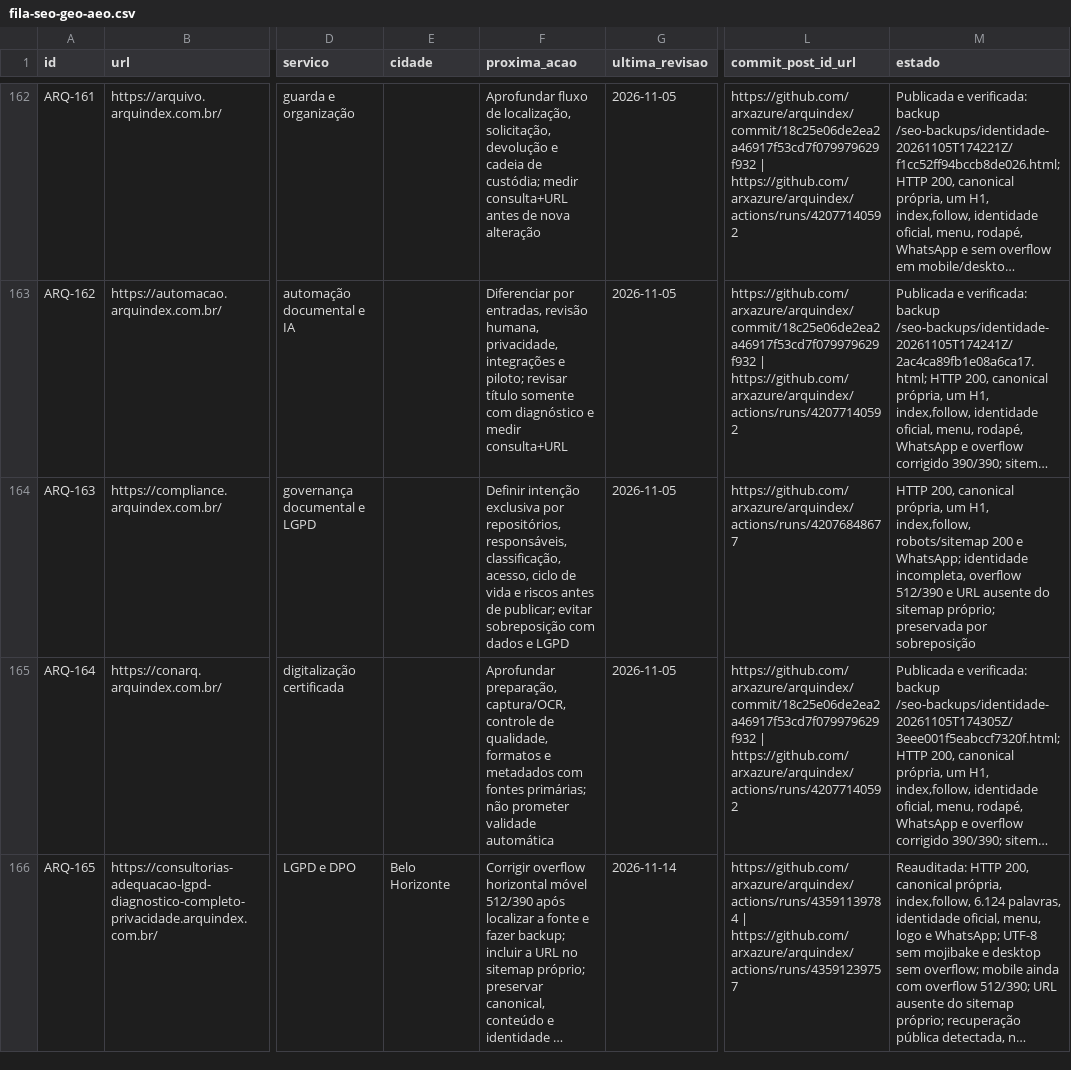
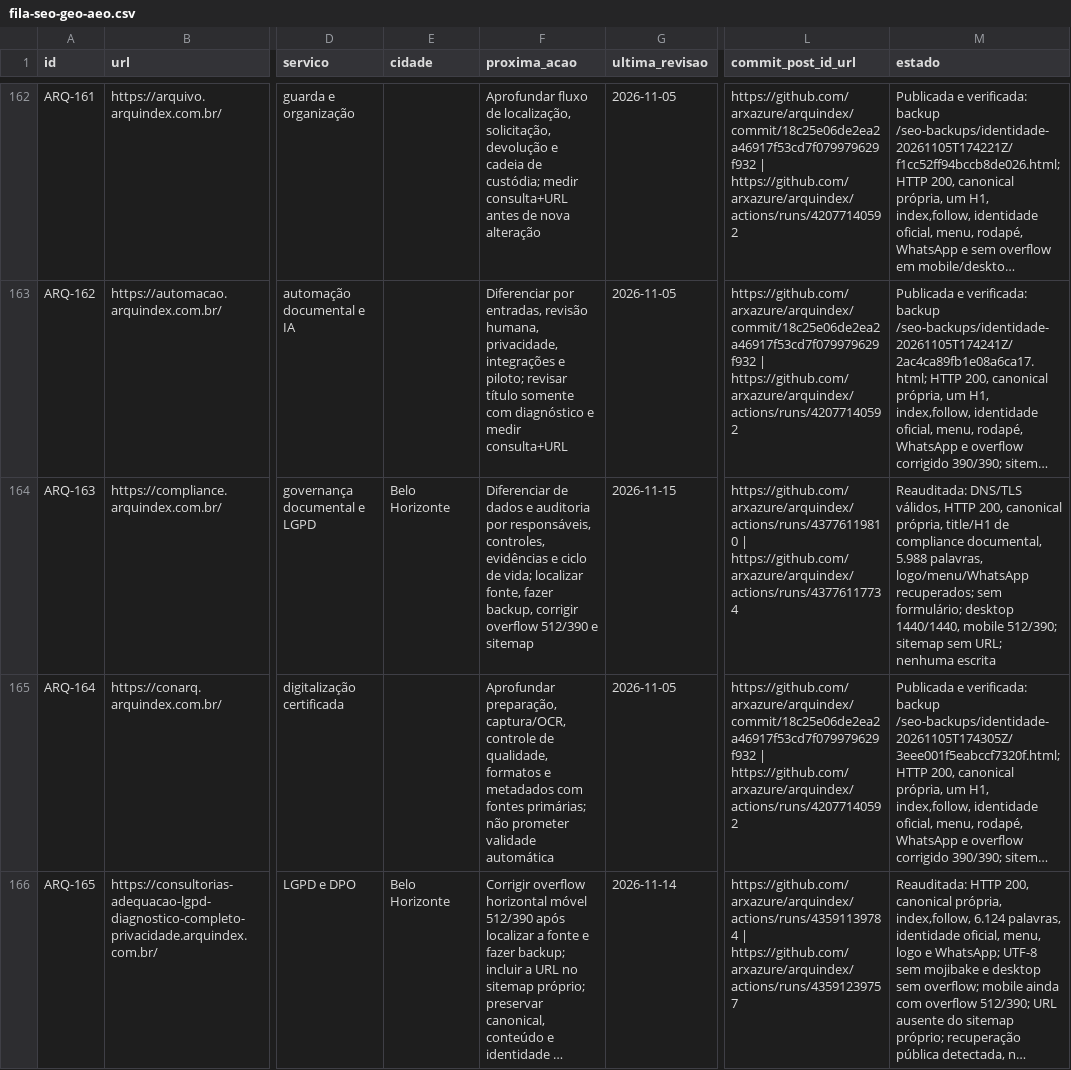
Before and after one commit to arxazure/arquindex, a CSV file: seo/fila-seo-geo-aeo.csv, drawn as a sheet; only a part is shown, gaps mark what is left out; long unchanged cells end in …; the diff covers the shown part only; the diff names each change by its address in the sheet, - before the commit and + after, or states it on an @@ line.

Commit message:
docs(seo): registrar auditoria da noite de 15-11

```diff
--- a/seo/fila-seo-geo-aeo.csv
+++ b/seo/fila-seo-geo-aeo.csv
-E164 (cidade): (empty)
+E164 (cidade): Belo Horizonte
-F164 (proxima_acao): Definir intenção exclusiva por repositórios, responsáveis, classificação, acesso, ciclo de vida e riscos antes de publicar; evitar sobreposição com dados e LGPD
+F164 (proxima_acao): Diferenciar de dados e auditoria por responsáveis, controles, evidências e ciclo de vida; localizar fonte, fazer backup, corrigir overflow 512/390 e sitemap
-G164 (ultima_revisao): 2026-11-05
+G164 (ultima_revisao): 2026-11-15
-L164 (commit_post_id_url): https://github.com/arxazure/arquindex/actions/runs/42076848677
+L164 (commit_post_id_url): https://github.com/arxazure/arquindex/actions/runs/43776119810 | https://github.com/arxazure/arquindex/actions/runs/43776117734
-M164 (estado): HTTP 200, canonical própria, um H1, index,follow, robots/sitemap 200 e WhatsApp; identidade incompleta, overflow 512/390 e URL ausente do sitemap próprio; preservada por sobreposição
+M164 (estado): Reauditada: DNS/TLS válidos, HTTP 200, canonical própria, title/H1 de compliance documental, 5.988 palavras, logo/menu/WhatsApp recuperados; sem formulário; desktop 1440/1440, mobile 512/390; sitemap sem URL; nenhuma escrita
```
Also changed, not shown: 21 edited cells elsewhere in this file.
